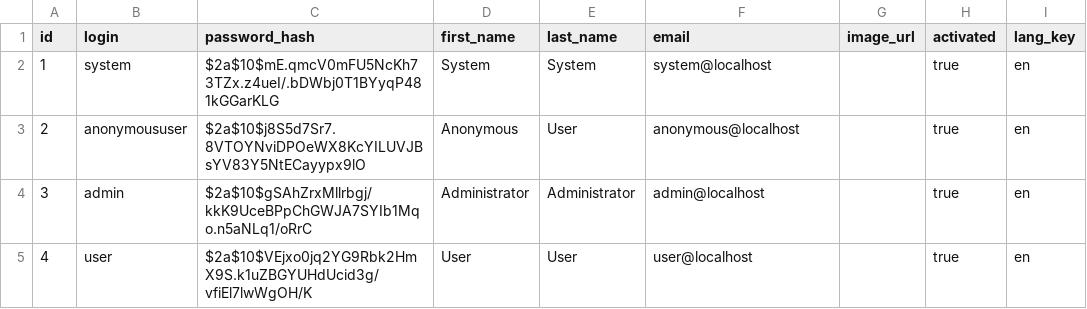
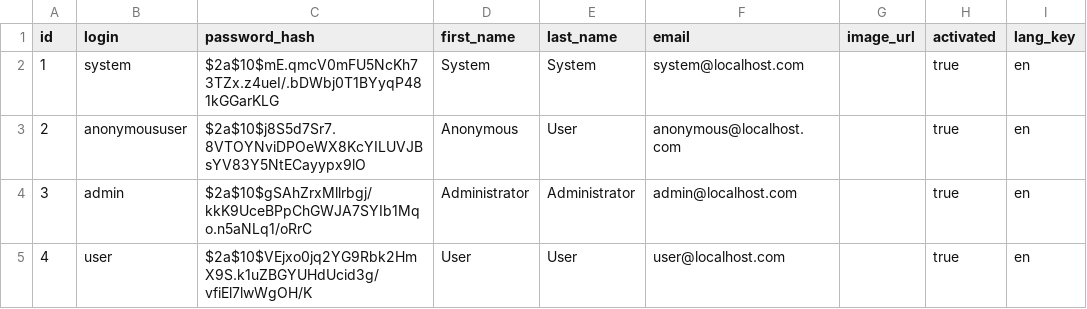
Before and after one commit to openreferral/ServiceNet, a CSV file: src/main/resources/config/liquibase/users.csv, drawn as a sheet; only a part is shown; the diff names each change by its address in the sheet, - before the commit and + after, or states it on an @@ line.

Commit message:
Changed initial emails to proper ones

```diff
--- a/src/main/resources/config/liquibase/users.csv
+++ b/src/main/resources/config/liquibase/users.csv
-F2 (email): system@localhost
+F2 (email): system@localhost.com
-F3 (email): anonymous@localhost
+F3 (email): anonymous@localhost.com
-F4 (email): admin@localhost
+F4 (email): admin@localhost.com
-F5 (email): user@localhost
+F5 (email): user@localhost.com
```
